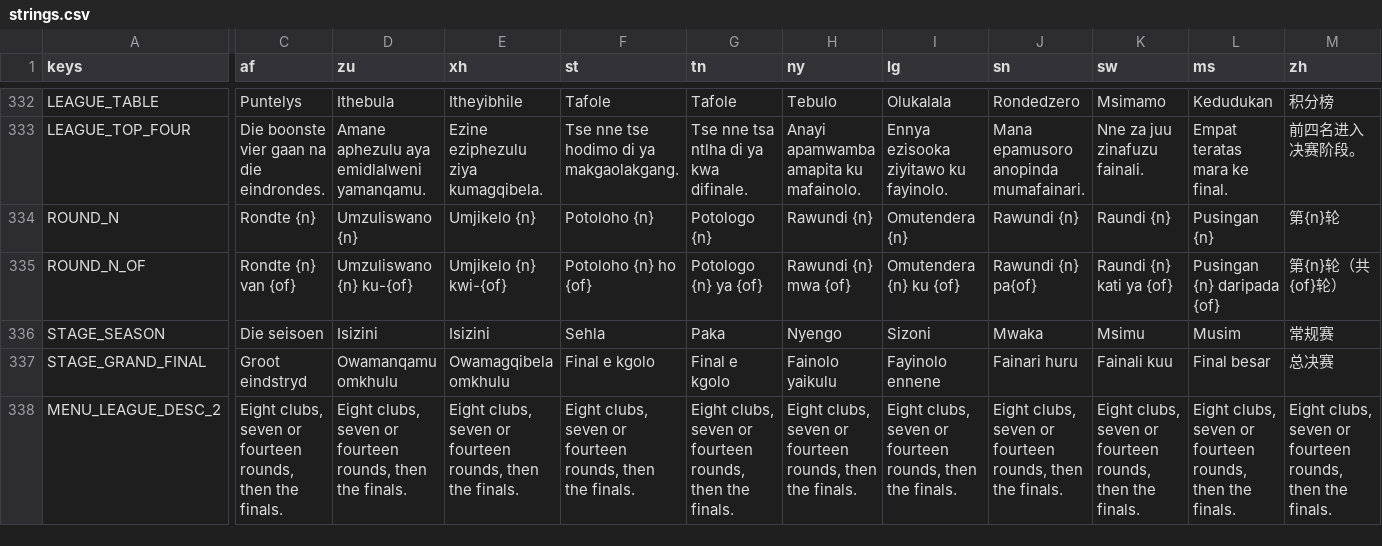
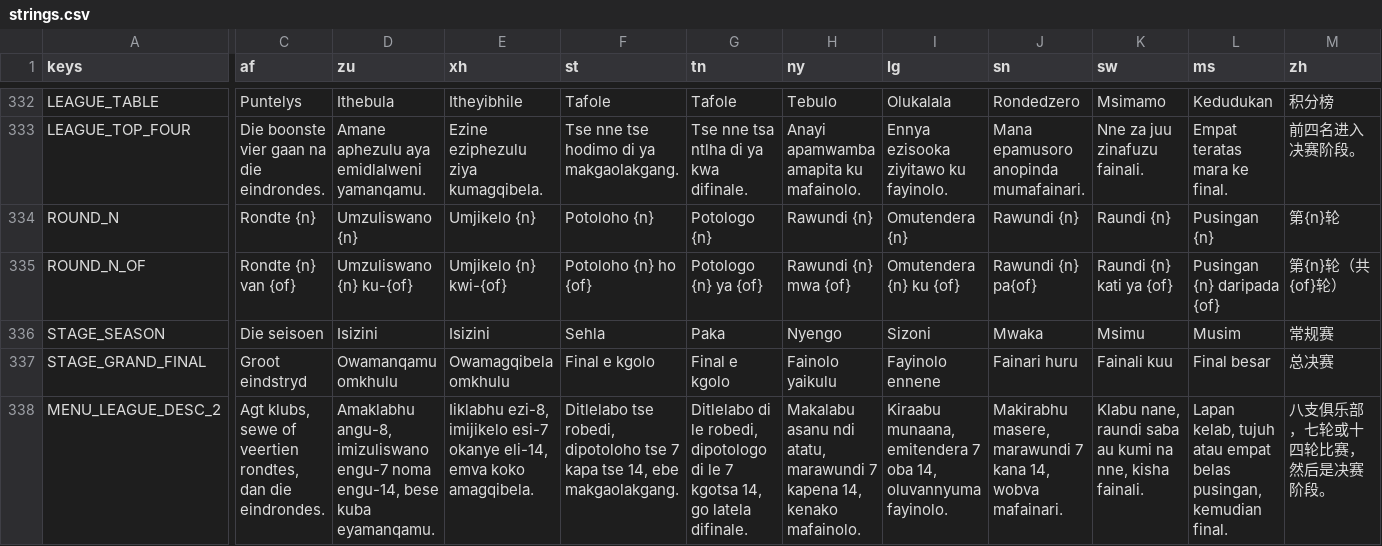
Before and after one commit to joshnason8-lab/ghost-kit-pages, a CSV file: netball-game/i18n/strings.csv, drawn as a sheet; only a part is shown, gaps mark what is left out; the diff covers the shown part only; the diff names each change by its address in the sheet, - before the commit and + after, or states it on an @@ line.

```diff
--- a/netball-game/i18n/strings.csv
+++ b/netball-game/i18n/strings.csv
-C338 (af): Eight clubs, seven or fourteen rounds, then the finals.
+C338 (af): Agt klubs, sewe of veertien rondtes, dan die eindrondes.
-D338 (zu): Eight clubs, seven or fourteen rounds, then the finals.
+D338 (zu): Amaklabhu angu-8, imizuliswano engu-7 noma engu-14, bese kuba eyamanqamu.
-E338 (xh): Eight clubs, seven or fourteen rounds, then the finals.
+E338 (xh): Iiklabhu ezi-8, imijikelo esi-7 okanye eli-14, emva koko amagqibela.
-F338 (st): Eight clubs, seven or fourteen rounds, then the finals.
+F338 (st): Ditlelabo tse robedi, dipotoloho tse 7 kapa tse 14, ebe makgaolakgang.
-G338 (tn): Eight clubs, seven or fourteen rounds, then the finals.
+G338 (tn): Ditlelabo di le robedi, dipotologo di le 7 kgotsa 14, go latela difinale.
-H338 (ny): Eight clubs, seven or fourteen rounds, then the finals.
+H338 (ny): Makalabu asanu ndi atatu, marawundi 7 kapena 14, kenako mafainolo.
-I338 (lg): Eight clubs, seven or fourteen rounds, then the finals.
+I338 (lg): Kiraabu munaana, emitendera 7 oba 14, oluvannyuma fayinolo.
-J338 (sn): Eight clubs, seven or fourteen rounds, then the finals.
+J338 (sn): Makirabhu masere, marawundi 7 kana 14, wobva mafainari.
-K338 (sw): Eight clubs, seven or fourteen rounds, then the finals.
+K338 (sw): Klabu nane, raundi saba au kumi na nne, kisha fainali.
-L338 (ms): Eight clubs, seven or fourteen rounds, then the finals.
+L338 (ms): Lapan kelab, tujuh atau empat belas pusingan, kemudian final.
-M338 (zh): Eight clubs, seven or fourteen rounds, then the finals.
+M338 (zh): 八支俱乐部，七轮或十四轮比赛，然后是决赛阶段。
```
Also changed, not shown: 169 edited cells elsewhere in this file, 45 other files.
